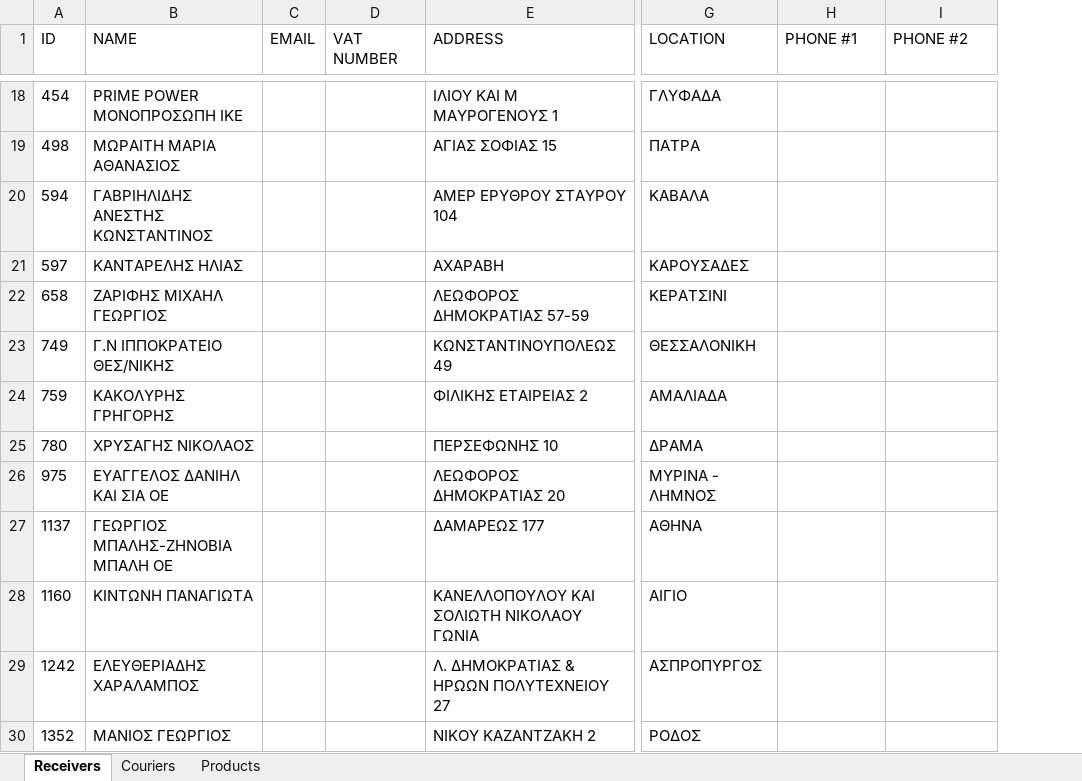
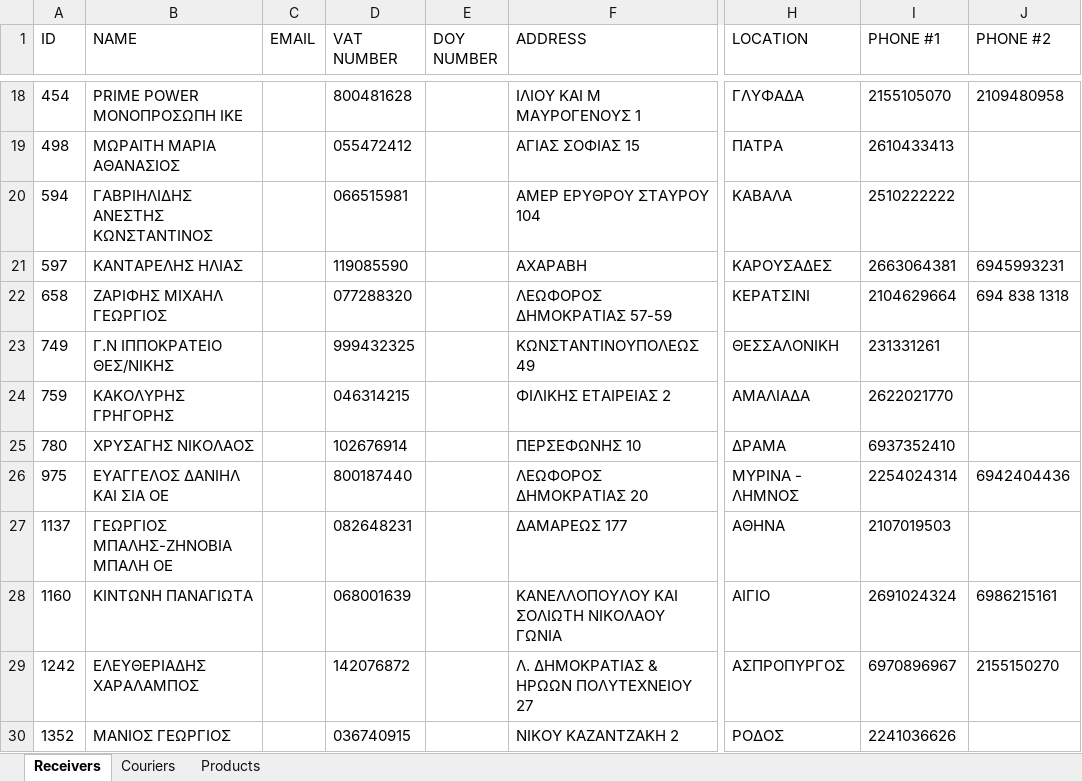
Before and after one commit to Eksapsy/elogistics-platform-german, an Excel workbook: server/files/orderExport.xlsx, sheet Receivers, drawn as a sheet; only a part is shown, gaps mark what is left out; values as stored, in another font and other column widths than the file's, no borders; addresses are those after the commit; the diff covers the shown part only; the diff names each change by its address in the sheet, - before the commit and + after, or states it on an @@ line.

```diff
--- a/server/files/orderExport.xlsx (sheet Receivers)
+++ b/server/files/orderExport.xlsx (sheet Receivers)
+column E (DOY NUMBER), empty
-D18 (VAT NUMBER): (empty)
+D18 (VAT NUMBER): 800481628
-I18 (PHONE #1): (empty)
+I18 (PHONE #1): 2155105070
-J18 (PHONE #2): (empty)
+J18 (PHONE #2): 2109480958
-D19 (VAT NUMBER): (empty)
+D19 (VAT NUMBER): 055472412
-I19 (PHONE #1): (empty)
+I19 (PHONE #1): 2610433413
-D20 (VAT NUMBER): (empty)
+D20 (VAT NUMBER): 066515981
-I20 (PHONE #1): (empty)
+I20 (PHONE #1): 2510222222
-D21 (VAT NUMBER): (empty)
+D21 (VAT NUMBER): 119085590
-I21 (PHONE #1): (empty)
+I21 (PHONE #1): 2663064381
-J21 (PHONE #2): (empty)
+J21 (PHONE #2): 6945993231
-D22 (VAT NUMBER): (empty)
+D22 (VAT NUMBER): 077288320
-I22 (PHONE #1): (empty)
+I22 (PHONE #1): 2104629664
-J22 (PHONE #2): (empty)
+J22 (PHONE #2): 694 838 1318
-D23 (VAT NUMBER): (empty)
+D23 (VAT NUMBER): 999432325
-I23 (PHONE #1): (empty)
+I23 (PHONE #1): 231331261
-D24 (VAT NUMBER): (empty)
+D24 (VAT NUMBER): 046314215
-I24 (PHONE #1): (empty)
+I24 (PHONE #1): 2622021770
-D25 (VAT NUMBER): (empty)
+D25 (VAT NUMBER): 102676914
-I25 (PHONE #1): (empty)
+I25 (PHONE #1): 6937352410
-D26 (VAT NUMBER): (empty)
+D26 (VAT NUMBER): 800187440
-I26 (PHONE #1): (empty)
+I26 (PHONE #1): 2254024314
-J26 (PHONE #2): (empty)
+J26 (PHONE #2): 6942404436
-D27 (VAT NUMBER): (empty)
+D27 (VAT NUMBER): 082648231
-I27 (PHONE #1): (empty)
+I27 (PHONE #1): 2107019503
-D28 (VAT NUMBER): (empty)
+D28 (VAT NUMBER): 068001639
-I28 (PHONE #1): (empty)
+I28 (PHONE #1): 2691024324
-J28 (PHONE #2): (empty)
+J28 (PHONE #2): 6986215161
-D29 (VAT NUMBER): (empty)
+D29 (VAT NUMBER): 142076872
-I29 (PHONE #1): (empty)
+I29 (PHONE #1): 6970896967
-J29 (PHONE #2): (empty)
+J29 (PHONE #2): 2155150270
-D30 (VAT NUMBER): (empty)
+D30 (VAT NUMBER): 036740915
-I30 (PHONE #1): (empty)
+I30 (PHONE #1): 2241036626
```
Also changed, not shown: 86 edited cells elsewhere in this sheet, 1 other file.
